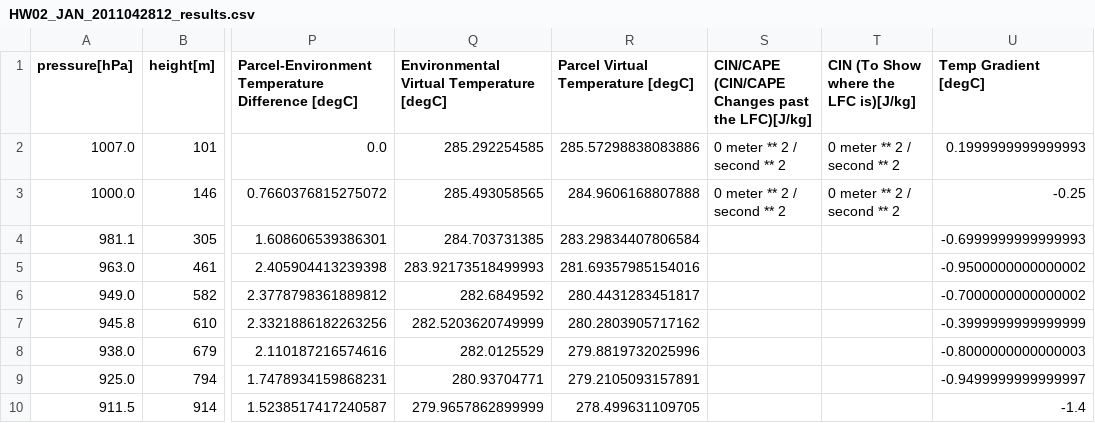
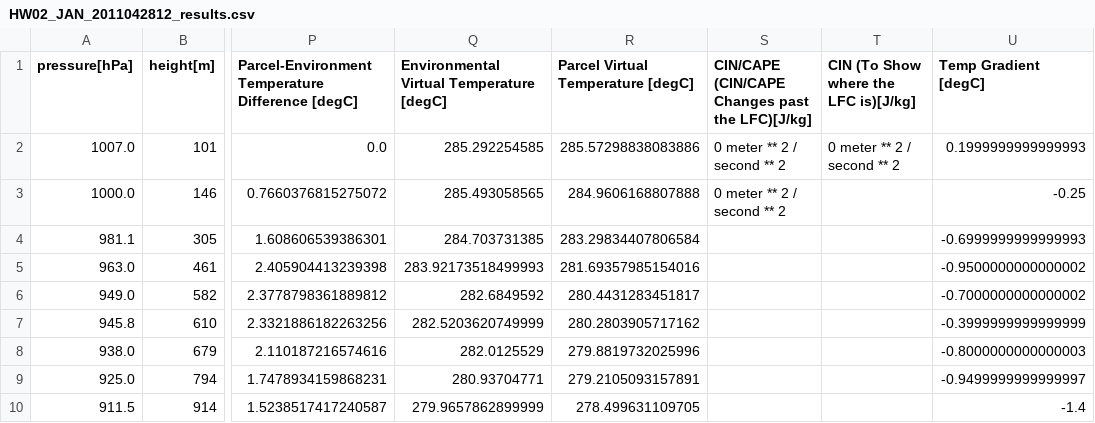
Before and after one commit to Roz-Roberts/Atmospheric-Sripts, a CSV file: HW2/HW02_JAN_2011042812_results.csv, drawn as a sheet; only a part is shown, gaps mark what is left out; the diff names each change by its address in the sheet, - before the commit and + after, or states it on an @@ line.

```diff
--- a/HW2/HW02_JAN_2011042812_results.csv
+++ b/HW2/HW02_JAN_2011042812_results.csv
-T3: 0 meter ** 2 / second ** 2
+T3: (empty)
```
Also changed, not shown: HW2/HW02_JAN_2011042718_results.csv, HW2/HW02_JAN_2011042800_results.csv, 4 other files.
